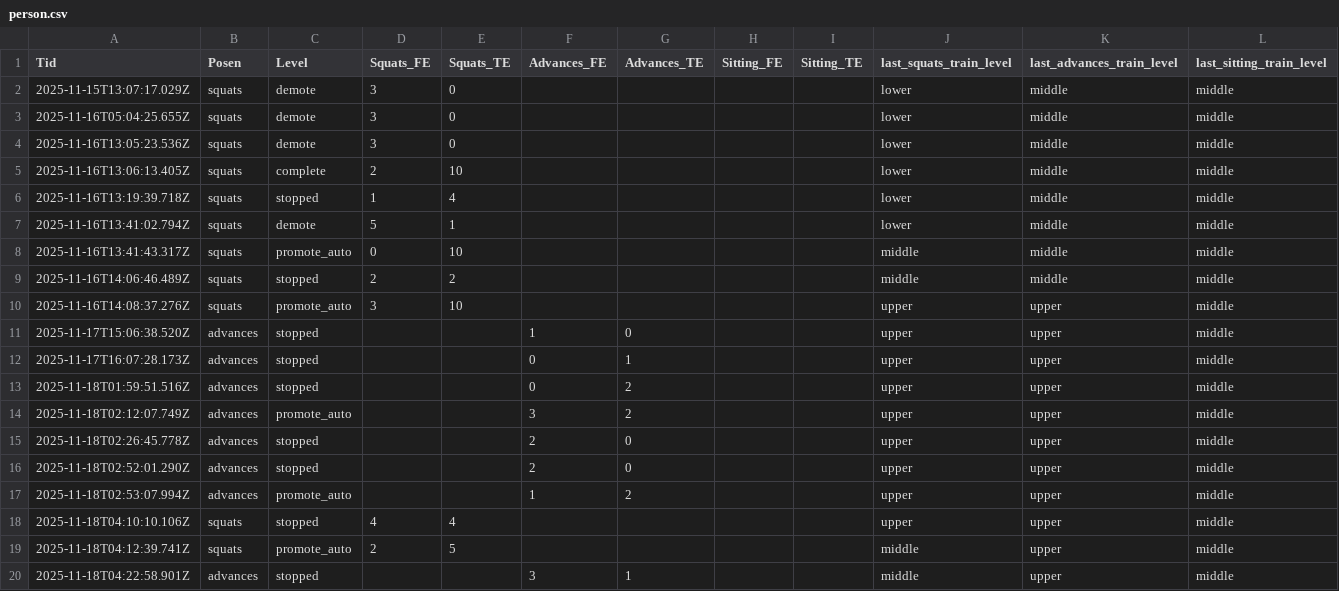
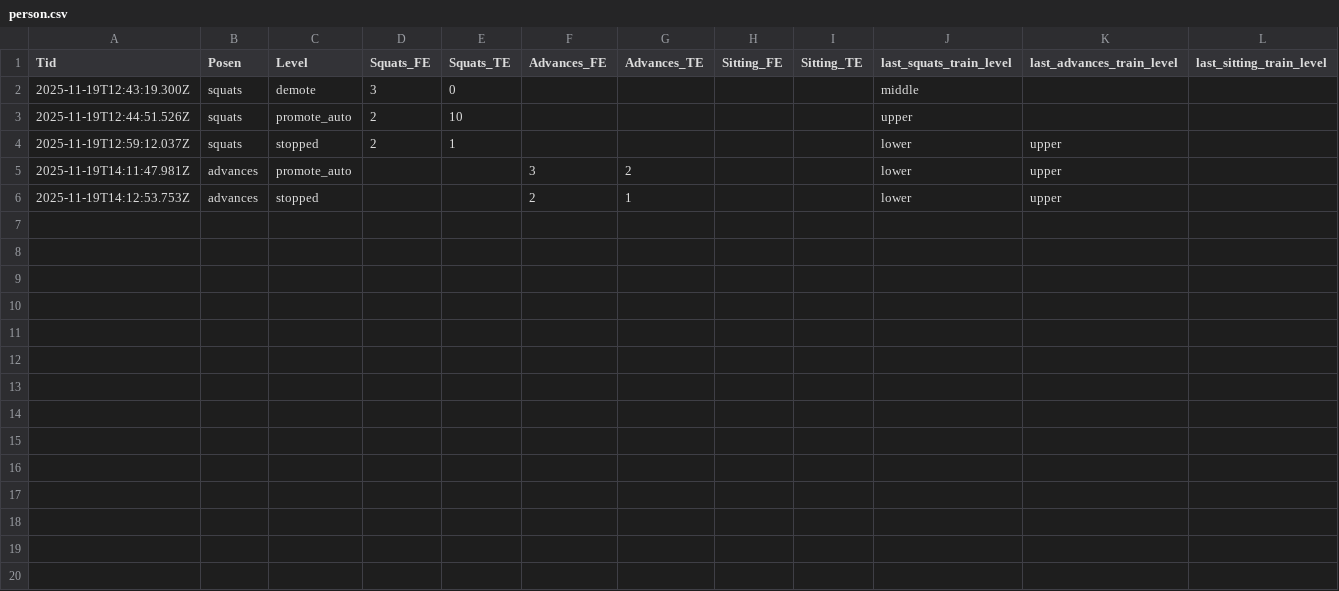
Before and after one commit to bonsontai/CoreCare, a CSV file: person.csv, drawn as a sheet; only a part is shown; the diff covers the shown part only.

Commit message:
squats告段落

```diff
--- a/person.csv
+++ b/person.csv
@@ -1,20 +1,6 @@
 Tid,Posen,Level,Squats_FE,Squats_TE,Advances_FE,Advances_TE,Sitting_FE,Sitting_TE,last_squats_train_level,last_advances_train_level,last_sitting_train_level
-2025-11-15T13:07:17.029Z,squats,demote,3,0,,,,,lower,middle,middle
-2025-11-16T05:04:25.655Z,squats,demote,3,0,,,,,lower,middle,middle
-2025-11-16T13:05:23.536Z,squats,demote,3,0,,,,,lower,middle,middle
-2025-11-16T13:06:13.405Z,squats,complete,2,10,,,,,lower,middle,middle
-2025-11-16T13:19:39.718Z,squats,stopped,1,4,,,,,lower,middle,middle
-2025-11-16T13:41:02.794Z,squats,demote,5,1,,,,,lower,middle,middle
-2025-11-16T13:41:43.317Z,squats,promote_auto,0,10,,,,,middle,middle,middle
-2025-11-16T14:06:46.489Z,squats,stopped,2,2,,,,,middle,middle,middle
-2025-11-16T14:08:37.276Z,squats,promote_auto,3,10,,,,,upper,upper,middle
-2025-11-17T15:06:38.520Z,advances,stopped,,,1,0,,,upper,upper,middle
-2025-11-17T16:07:28.173Z,advances,stopped,,,0,1,,,upper,upper,middle
-2025-11-18T01:59:51.516Z,advances,stopped,,,0,2,,,upper,upper,middle
-2025-11-18T02:12:07.749Z,advances,promote_auto,,,3,2,,,upper,upper,middle
-2025-11-18T02:26:45.778Z,advances,stopped,,,2,0,,,upper,upper,middle
-2025-11-18T02:52:01.290Z,advances,stopped,,,2,0,,,upper,upper,middle
-2025-11-18T02:53:07.994Z,advances,promote_auto,,,1,2,,,upper,upper,middle
-2025-11-18T04:10:10.106Z,squats,stopped,4,4,,,,,upper,upper,middle
-2025-11-18T04:12:39.741Z,squats,promote_auto,2,5,,,,,middle,upper,middle
-2025-11-18T04:22:58.901Z,advances,stopped,,,3,1,,,middle,upper,middle
+2025-11-19T12:43:19.300Z,squats,demote,3,0,,,,,middle,,
+2025-11-19T12:44:51.526Z,squats,promote_auto,2,10,,,,,upper,,
+2025-11-19T12:59:12.037Z,squats,stopped,2,1,,,,,lower,upper,
+2025-11-19T14:11:47.981Z,advances,promote_auto,,,3,2,,,lower,upper,
+2025-11-19T14:12:53.753Z,advances,stopped,,,2,1,,,lower,upper,
```
Also changed, not shown: 7 removed rows elsewhere in this file, 14 other files.
